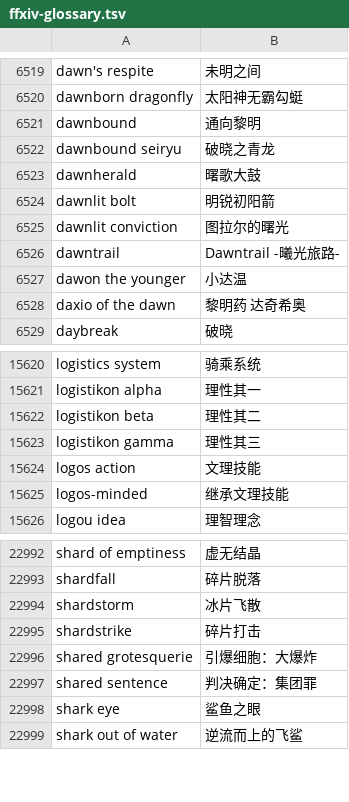
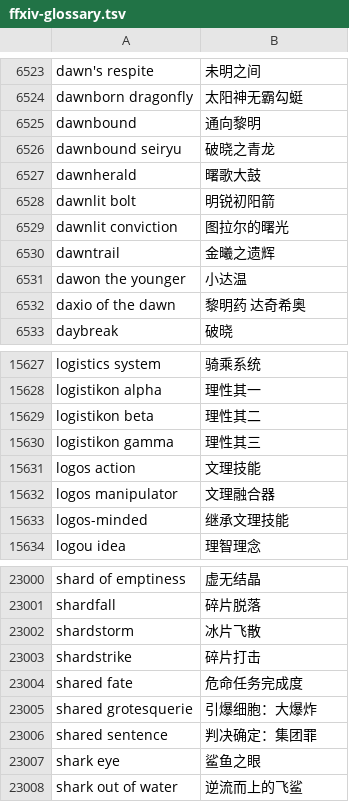
Before and after one commit to DCritHitFireIV/FireGaze, a TSV file: ffxiv-glossary.tsv, drawn as a sheet; only a part is shown, gaps mark what is left out; the diff covers the shown part only.

```diff
--- a/ffxiv-glossary.tsv
+++ b/ffxiv-glossary.tsv
@@ -6525,3 +6529,3 @@ dawnlit bolt	明锐初阳箭
 dawnlit conviction	图拉尔的曙光
-dawntrail	Dawntrail -曦光旅路-
+dawntrail	金曦之遗辉
 dawon the younger	小达温
@@ -15624,2 +15631,3 @@ logistikon gamma	理性其三
 logos action	文理技能
+logos manipulator	文理融合器
 logos-minded	继承文理技能
@@ -22995,2 +23003,3 @@ shardstorm	冰片飞散
 shardstrike	碎片打击
+shared fate	危命任务完成度
 shared grotesquerie	引爆细胞：大爆炸
```
Also changed, not shown: 7 added rows elsewhere in this file, scripts/ffxiv_glossary_extra.tsv, 5 other files.
